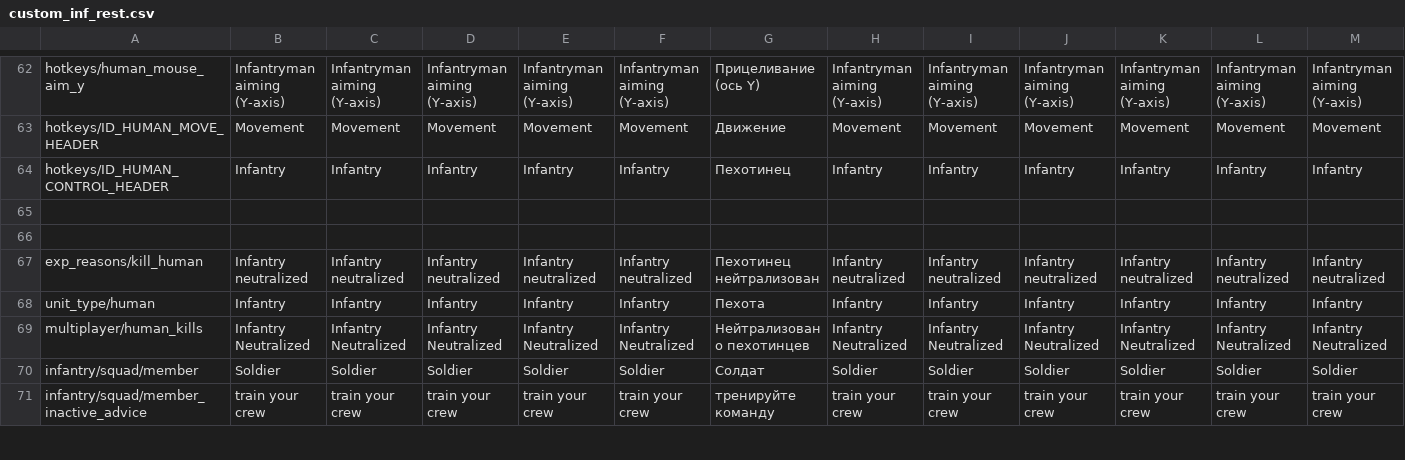
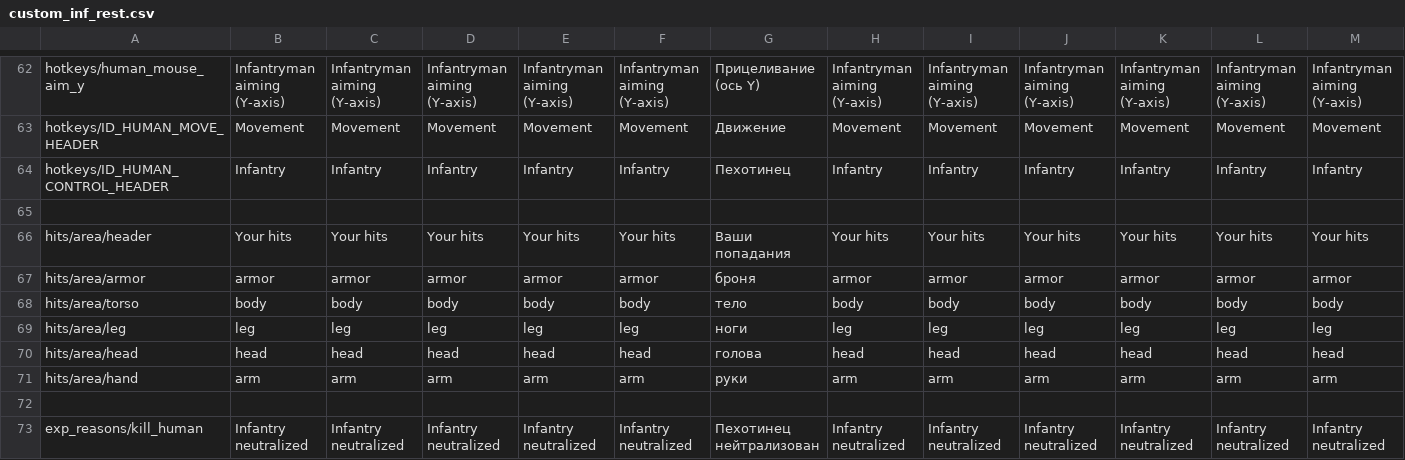
Before and after one commit to leroyonly/warthunder-lang, a CSV file: custom_inf_rest.csv, drawn as a sheet; only a part is shown, gaps mark what is left out; the shorter side is filled out with more unchanged rows; rows hold the shown columns only; the diff names each change by its address in the sheet, - before the commit and + after, or states it on an @@ line.

Commit message:
Misc

```diff
--- a/custom_inf_rest.csv
+++ b/custom_inf_rest.csv
+row 66: hits/area/header | Your hits | Your hits | Your hits | Your hits | Your hits | Ваши попадания | Your hits | Your hits | Your hits | Your hits | Your hits | Your hits
+row 67: hits/area/armor | armor | armor | armor | armor | armor | броня | armor | armor | armor | armor | armor | armor
+row 68: hits/area/torso | body | body | body | body | body | тело | body | body | body | body | body | body
+row 69: hits/area/leg | leg | leg | leg | leg | leg | ноги | leg | leg | leg | leg | leg | leg
+row 70: hits/area/head | head | head | head | head | head | голова | head | head | head | head | head | head
+row 71: hits/area/hand | arm | arm | arm | arm | arm | руки | arm | arm | arm | arm | arm | arm
```
